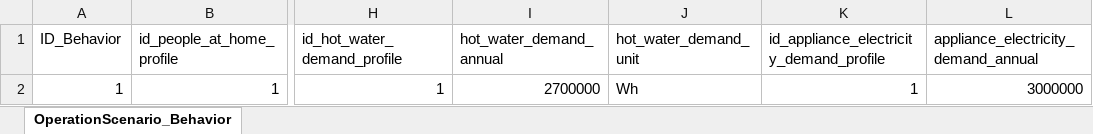
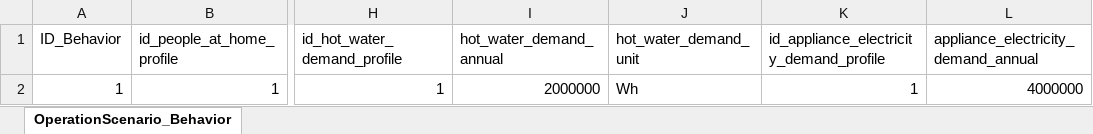
Before and after one commit to H2020-newTRENDs/FLEX, an Excel workbook: data/input/Scenario_Component_Behavior.xlsx, sheet OperationScenario_Behavior, drawn as a sheet; only a part is shown, gaps mark what is left out; values as stored, in another font and other column widths than the file's, no borders; table styles not drawn; the diff names each change by its address in the sheet, - before the commit and + after, or states it on an @@ line.

```diff
--- a/data/input/Scenario_Component_Behavior.xlsx (sheet OperationScenario_Behavior)
+++ b/data/input/Scenario_Component_Behavior.xlsx (sheet OperationScenario_Behavior)
-I2 (hot_water_demand_annual): 2700000
+I2 (hot_water_demand_annual): 2000000
-L2: 3000000
+L2: 4000000
```
Also changed, not shown: data/input/Scenario_Component_Boiler.xlsx, data/input/Scenario_Component_HotWaterTank.xlsx, 5 other files.
